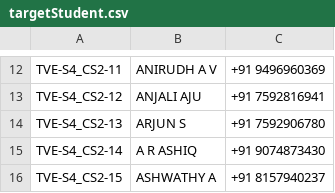
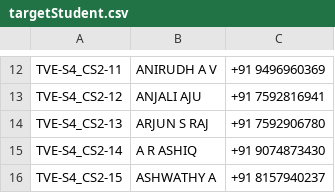
Before and after one commit to mbazed/big_data_migration_validation, a CSV file: BackEnd/Data/targetStudent.csv, drawn as a sheet; only a part is shown, gaps mark what is left out.

```diff
--- a/BackEnd/Data/targetStudent.csv
+++ b/BackEnd/Data/targetStudent.csv
@@ -13,3 +13,3 @@ TVE-S4_CS2-11,ANIRUDH A V,+91 9496960369
 TVE-S4_CS2-12,ANJALI AJU,+91 7592816941
-TVE-S4_CS2-13,ARJUN S,+91 7592906780
+TVE-S4_CS2-13,ARJUN S RAJ,+91 7592906780
 TVE-S4_CS2-14,A R ASHIQ,+91 9074873430
```
Also changed, not shown: 14 other files.
